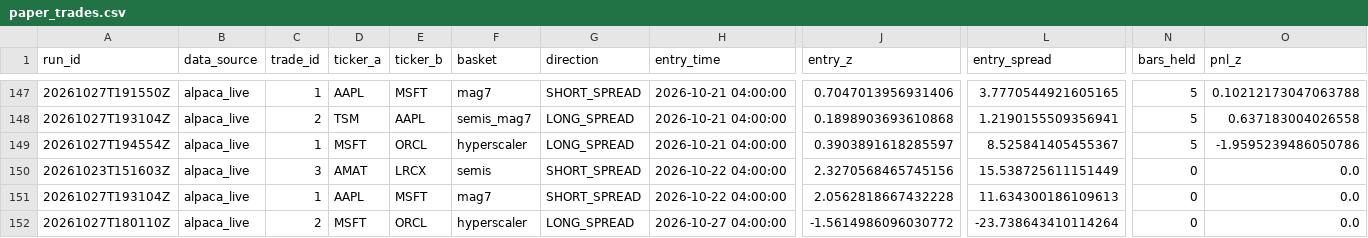
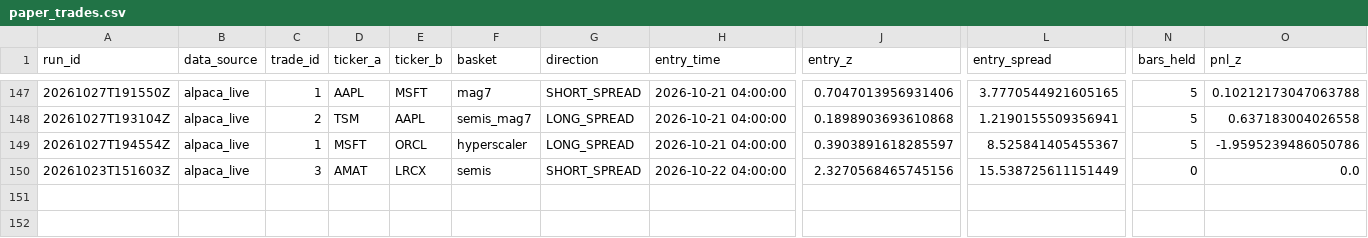
Before and after one commit to ujjwalmallem/SmartTrade_AdaptiveKalman, a CSV file: results/paper_trades.csv, drawn as a sheet; only a part is shown, gaps mark what is left out; rows hold the shown columns only; the diff names each change by its address in the sheet, - before the commit and + after, or states it on an @@ line.

```diff
--- a/results/paper_trades.csv
+++ b/results/paper_trades.csv
-row 151: 20261027T193104Z | alpaca_live | 1 | AAPL | MSFT | mag7 | SHORT_SPREAD | 2026-10-22 04:00:00 | 2.0562818667432228 | 11.634300186109613 | 0 | 0.0
-row 152: 20261027T180110Z | alpaca_live | 2 | MSFT | ORCL | hyperscaler | LONG_SPREAD | 2026-10-27 04:00:00 | -1.5614986096030772 | -23.738643410114264 | 0 | 0.0
```
Also changed, not shown: results/exit_training_dataset.csv, 3 other files.
